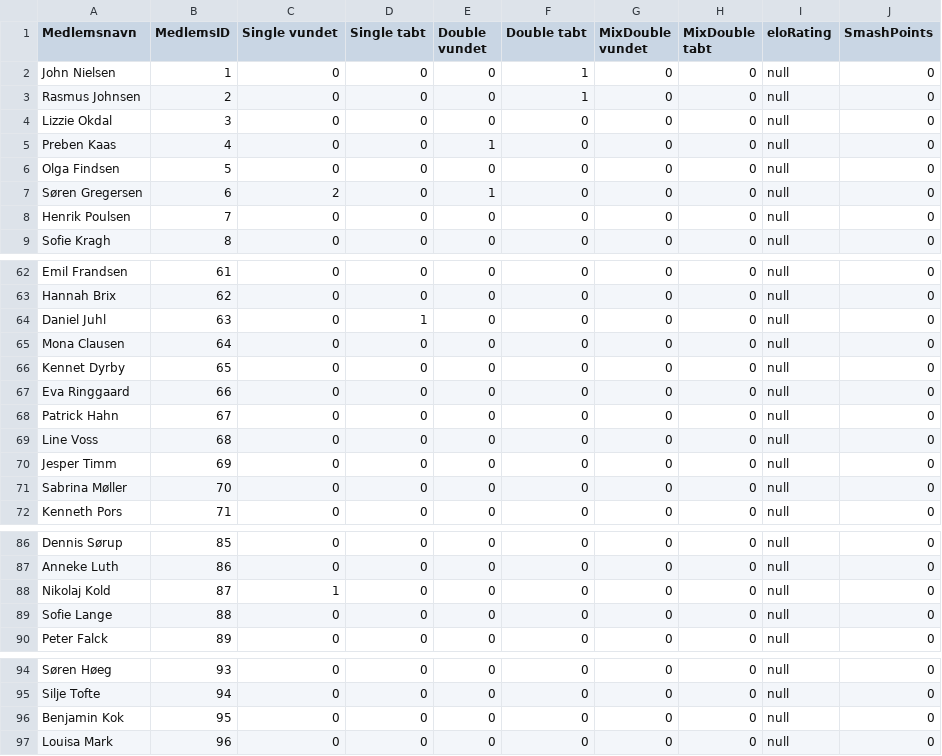
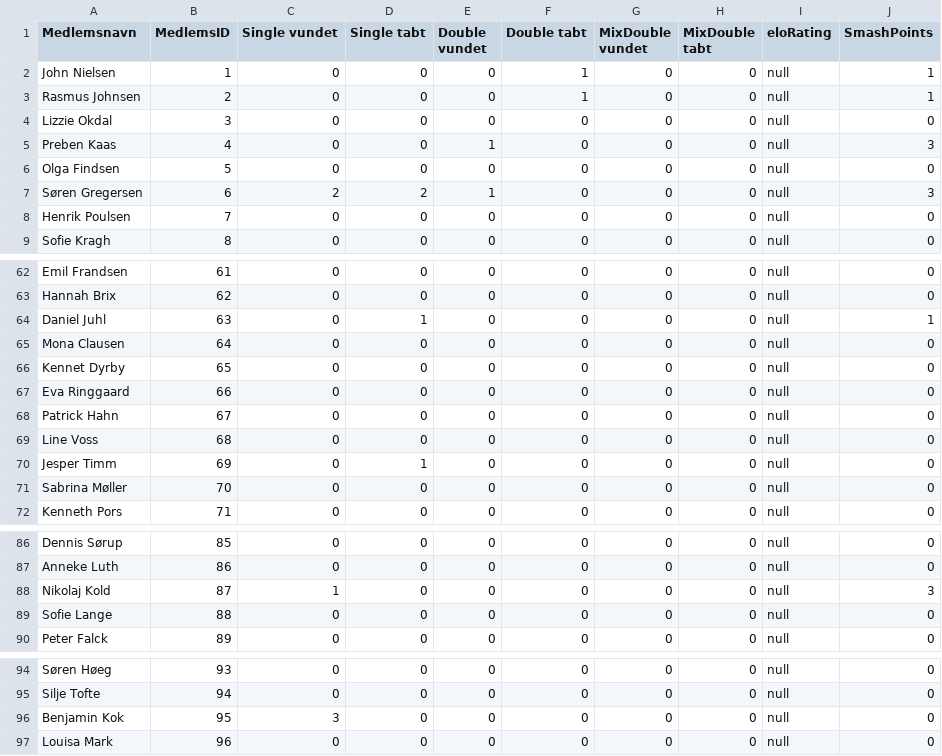
Before and after one commit to Walterb0b/Tennisklubben-SMASH, a CSV file: playerStatsDatabase.csv, drawn as a sheet; only a part is shown, gaps mark what is left out.

```diff
--- a/playerStatsDatabase.csv
+++ b/playerStatsDatabase.csv
@@ -1,8 +1,8 @@
 Medlemsnavn;MedlemsID;Single vundet;Single tabt;Double vundet;Double tabt;MixDouble vundet;MixDouble tabt;eloRating;SmashPoints
-John Nielsen;1;0;0;0;1;0;0;null;0
-Rasmus Johnsen;2;0;0;0;1;0;0;null;0
+John Nielsen;1;0;0;0;1;0;0;null;1
+Rasmus Johnsen;2;0;0;0;1;0;0;null;1
 Lizzie Okdal;3;0;0;0;0;0;0;null;0
-Preben Kaas;4;0;0;1;0;0;0;null;0
+Preben Kaas;4;0;0;1;0;0;0;null;3
 Olga Findsen;5;0;0;0;0;0;0;null;0
-Søren Gregersen;6;2;0;1;0;0;0;null;0
+Søren Gregersen;6;2;2;1;0;0;0;null;3
 Henrik Poulsen;7;0;0;0;0;0;0;null;0
@@ -63,3 +63,3 @@ Emil Frandsen;61;0;0;0;0;0;0;null;0
 Hannah Brix;62;0;0;0;0;0;0;null;0
-Daniel Juhl;63;0;1;0;0;0;0;null;0
+Daniel Juhl;63;0;1;0;0;0;0;null;1
 Mona Clausen;64;0;0;0;0;0;0;null;0
@@ -69,3 +69,3 @@ Patrick Hahn;67;0;0;0;0;0;0;null;0
 Line Voss;68;0;0;0;0;0;0;null;0
-Jesper Timm;69;0;0;0;0;0;0;null;0
+Jesper Timm;69;0;1;0;0;0;0;null;0
 Sabrina Møller;70;0;0;0;0;0;0;null;0
@@ -87,3 +87,3 @@ Dennis Sørup;85;0;0;0;0;0;0;null;0
 Anneke Luth;86;0;0;0;0;0;0;null;0
-Nikolaj Kold;87;1;0;0;0;0;0;null;0
+Nikolaj Kold;87;1;0;0;0;0;0;null;3
 Sofie Lange;88;0;0;0;0;0;0;null;0
@@ -95,3 +95,3 @@ Søren Høeg;93;0;0;0;0;0;0;null;0
 Silje Tofte;94;0;0;0;0;0;0;null;0
-Benjamin Kok;95;0;0;0;0;0;0;null;0
+Benjamin Kok;95;3;0;0;0;0;0;null;0
 Louisa Mark;96;0;0;0;0;0;0;null;0
```
Also changed, not shown: paymentDatabase.csv, resultDatabase.csv, 2 other files.
